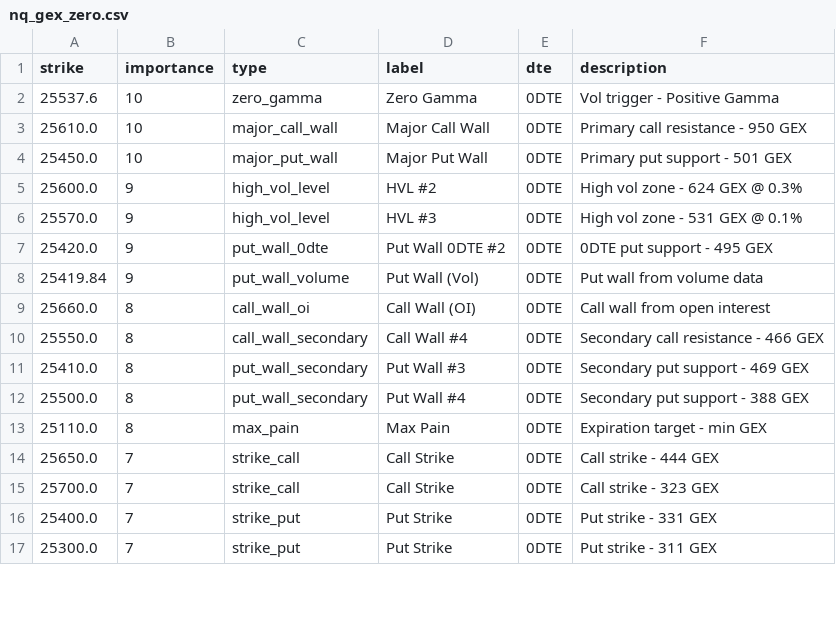
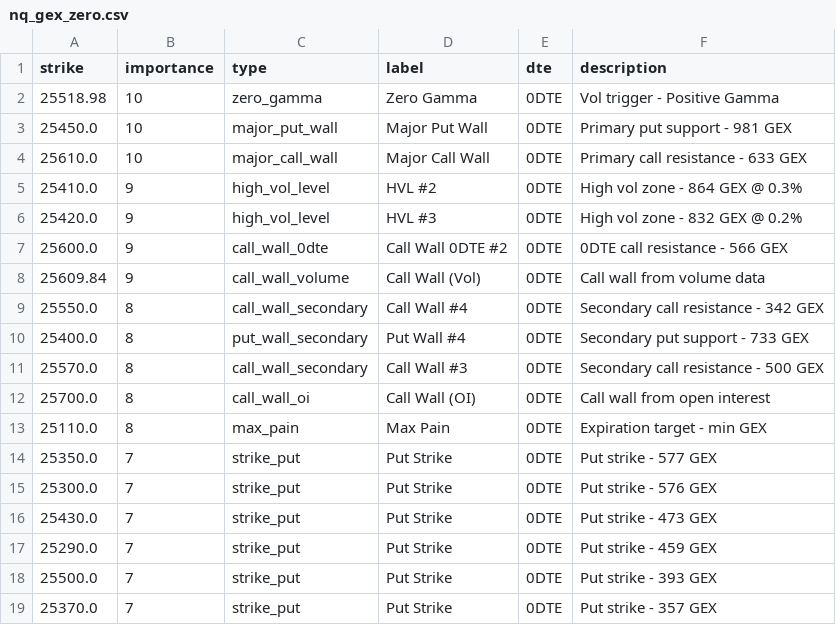
Before and after one commit to enzocosson/gex-levels-manual, a CSV file: nq_gex_zero.csv, drawn as a sheet; only a part is shown; the diff covers the shown part only.

```diff
--- a/nq_gex_zero.csv
+++ b/nq_gex_zero.csv
@@ -1,17 +1,19 @@
 strike,importance,type,label,dte,description
-25537.6,10,zero_gamma,Zero Gamma,0DTE,Vol trigger - Positive Gamma
-25610.0,10,major_call_wall,Major Call Wall,0DTE,Primary call resistance - 950 GEX
-25450.0,10,major_put_wall,Major Put Wall,0DTE,Primary put support - 501 GEX
-25600.0,9,high_vol_level,HVL #2,0DTE,High vol zone - 624 GEX @ 0.3%
-25570.0,9,high_vol_level,HVL #3,0DTE,High vol zone - 531 GEX @ 0.1%
-25420.0,9,put_wall_0dte,Put Wall 0DTE #2,0DTE,0DTE put support - 495 GEX
-25419.84,9,put_wall_volume,Put Wall (Vol),0DTE,Put wall from volume data
-25660.0,8,call_wall_oi,Call Wall (OI),0DTE,Call wall from open interest
-25550.0,8,call_wall_secondary,Call Wall #4,0DTE,Secondary call resistance - 466 GEX
-25410.0,8,put_wall_secondary,Put Wall #3,0DTE,Secondary put support - 469 GEX
-25500.0,8,put_wall_secondary,Put Wall #4,0DTE,Secondary put support - 388 GEX
+25518.98,10,zero_gamma,Zero Gamma,0DTE,Vol trigger - Positive Gamma
+25450.0,10,major_put_wall,Major Put Wall,0DTE,Primary put support - 981 GEX
+25610.0,10,major_call_wall,Major Call Wall,0DTE,Primary call resistance - 633 GEX
+25410.0,9,high_vol_level,HVL #2,0DTE,High vol zone - 864 GEX @ 0.3%
+25420.0,9,high_vol_level,HVL #3,0DTE,High vol zone - 832 GEX @ 0.2%
+25600.0,9,call_wall_0dte,Call Wall 0DTE #2,0DTE,0DTE call resistance - 566 GEX
+25609.84,9,call_wall_volume,Call Wall (Vol),0DTE,Call wall from volume data
+25550.0,8,call_wall_secondary,Call Wall #4,0DTE,Secondary call resistance - 342 GEX
+25400.0,8,put_wall_secondary,Put Wall #4,0DTE,Secondary put support - 733 GEX
+25570.0,8,call_wall_secondary,Call Wall #3,0DTE,Secondary call resistance - 500 GEX
+25700.0,8,call_wall_oi,Call Wall (OI),0DTE,Call wall from open interest
 25110.0,8,max_pain,Max Pain,0DTE,Expiration target - min GEX
-25650.0,7,strike_call,Call Strike,0DTE,Call strike - 444 GEX
-25700.0,7,strike_call,Call Strike,0DTE,Call strike - 323 GEX
-25400.0,7,strike_put,Put Strike,0DTE,Put strike - 331 GEX
-25300.0,7,strike_put,Put Strike,0DTE,Put strike - 311 GEX
+25350.0,7,strike_put,Put Strike,0DTE,Put strike - 577 GEX
+25300.0,7,strike_put,Put Strike,0DTE,Put strike - 576 GEX
+25430.0,7,strike_put,Put Strike,0DTE,Put strike - 473 GEX
+25290.0,7,strike_put,Put Strike,0DTE,Put strike - 459 GEX
+25500.0,7,strike_put,Put Strike,0DTE,Put strike - 393 GEX
+25370.0,7,strike_put,Put Strike,0DTE,Put strike - 357 GEX
```
Also changed, not shown: 1 added row, 1 removed row and 7 edited cells elsewhere in this file, es_gex_full.csv, es_gex_one.csv, 5 other files.
